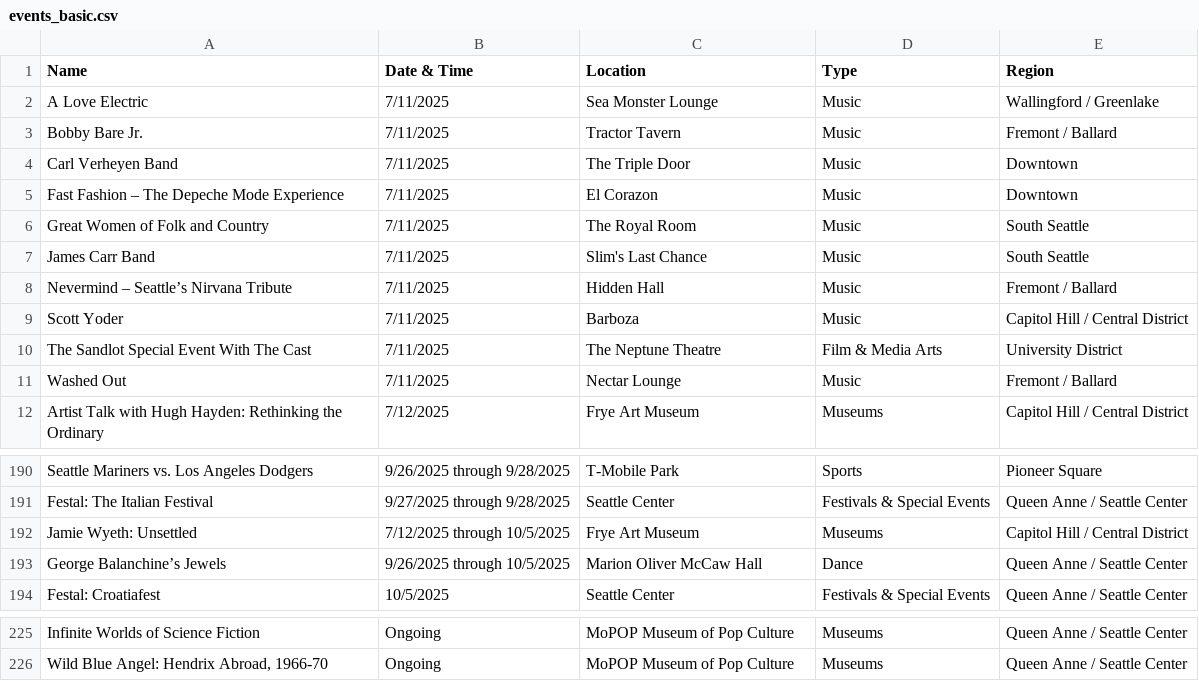
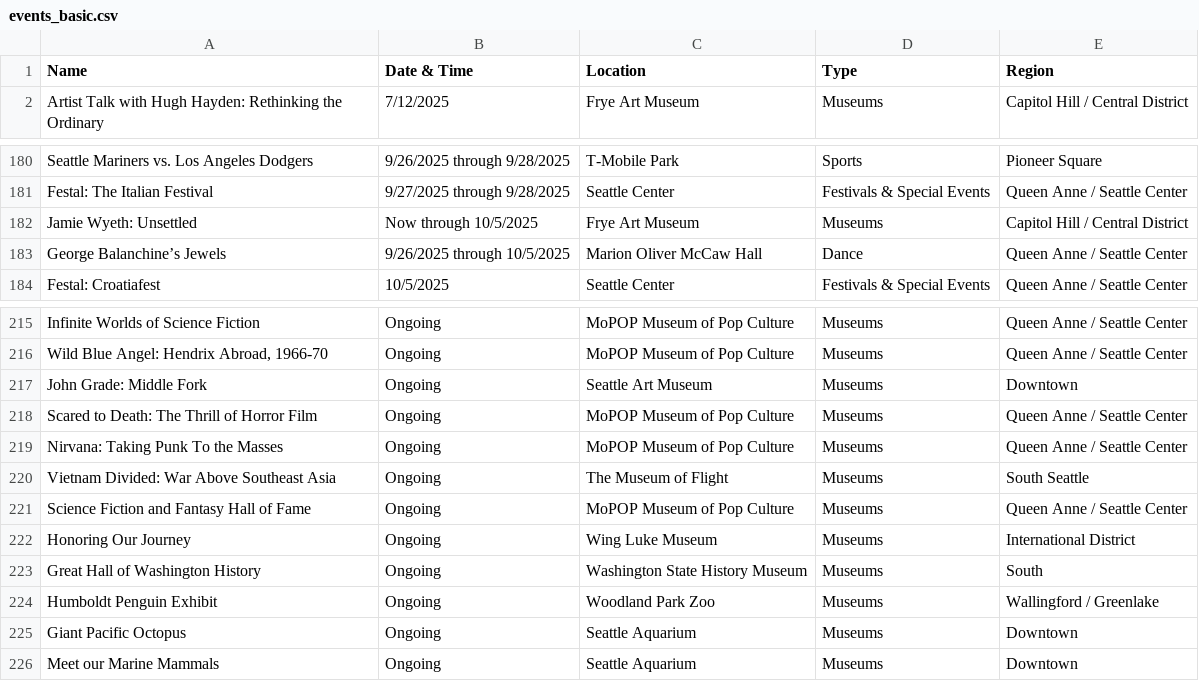
Before and after one commit to yeyfreya/TECHIN510_Lab4, a CSV file: events_basic.csv, drawn as a sheet; only a part is shown, gaps mark what is left out.

```diff
--- a/events_basic.csv
+++ b/events_basic.csv
@@ -1,12 +1,2 @@
 Name,Date & Time,Location,Type,Region
-A Love Electric,7/11/2025,Sea Monster Lounge,Music,Wallingford / Greenlake
-Bobby Bare Jr.,7/11/2025,Tractor Tavern,Music,Fremont / Ballard
-Carl Verheyen Band,7/11/2025,The Triple Door,Music,Downtown
-Fast Fashion – The Depeche Mode Experience,7/11/2025,El Corazon,Music,Downtown
-Great Women of Folk and Country,7/11/2025,The Royal Room,Music,South Seattle
-James Carr Band,7/11/2025,Slim's Last Chance,Music,South Seattle
-Nevermind – Seattle’s Nirvana Tribute,7/11/2025,Hidden Hall,Music,Fremont / Ballard
-Scott Yoder,7/11/2025,Barboza,Music,Capitol Hill / Central District
-The Sandlot Special Event With The Cast,7/11/2025,The Neptune Theatre,Film & Media Arts,University District
-Washed Out,7/11/2025,Nectar Lounge,Music,Fremont / Ballard
 Artist Talk with Hugh Hayden: Rethinking the Ordinary,7/12/2025,Frye Art Museum,Museums,Capitol Hill / Central District
@@ -191,3 +181,3 @@ Seattle Mariners vs. Los Angeles Dodgers,9/26/2025 through 9/28/2025,T-Mobile Pa
 Festal: The Italian Festival,9/27/2025 through 9/28/2025,Seattle Center,Festivals & Special Events,Queen Anne / Seattle Center
-Jamie Wyeth: Unsettled,7/12/2025 through 10/5/2025,Frye Art Museum,Museums,Capitol Hill / Central District
+Jamie Wyeth: Unsettled,Now through 10/5/2025,Frye Art Museum,Museums,Capitol Hill / Central District
 George Balanchine’s Jewels,9/26/2025 through 10/5/2025,Marion Oliver McCaw Hall,Dance,Queen Anne / Seattle Center
@@ -226 +216,11 @@ Infinite Worlds of Science Fiction,Ongoing,MoPOP Museum of Pop Culture,Museums,Q
 "Wild Blue Angel: Hendrix Abroad, 1966-70",Ongoing,MoPOP Museum of Pop Culture,Museums,Queen Anne / Seattle Center
+John Grade: Middle Fork,Ongoing,Seattle Art Museum,Museums,Downtown
+Scared to Death: The Thrill of Horror Film,Ongoing,MoPOP Museum of Pop Culture,Museums,Queen Anne / Seattle Center
+Nirvana: Taking Punk To the Masses,Ongoing,MoPOP Museum of Pop Culture,Museums,Queen Anne / Seattle Center
+Vietnam Divided: War Above Southeast Asia,Ongoing,The Museum of Flight,Museums,South Seattle
+Science Fiction and Fantasy Hall of Fame,Ongoing,MoPOP Museum of Pop Culture,Museums,Queen Anne / Seattle Center
+Honoring Our Journey,Ongoing,Wing Luke Museum,Museums,International District
+Great Hall of Washington History,Ongoing,Washington State History Museum,Museums,South
+Humboldt Penguin Exhibit,Ongoing,Woodland Park Zoo,Museums,Wallingford / Greenlake
+Giant Pacific Octopus,Ongoing,Seattle Aquarium,Museums,Downtown
+Meet our Marine Mammals,Ongoing,Seattle Aquarium,Museums,Downtown
```
Also changed, not shown: events.csv, events_latlon.csv.
